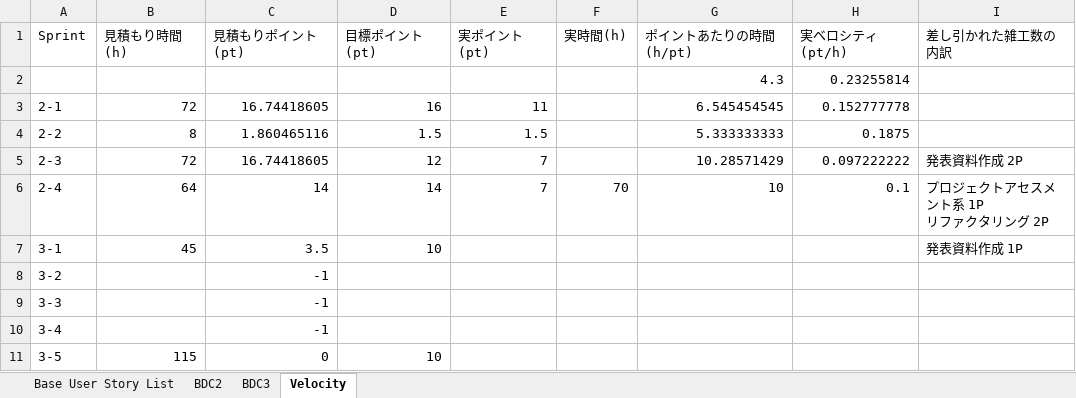
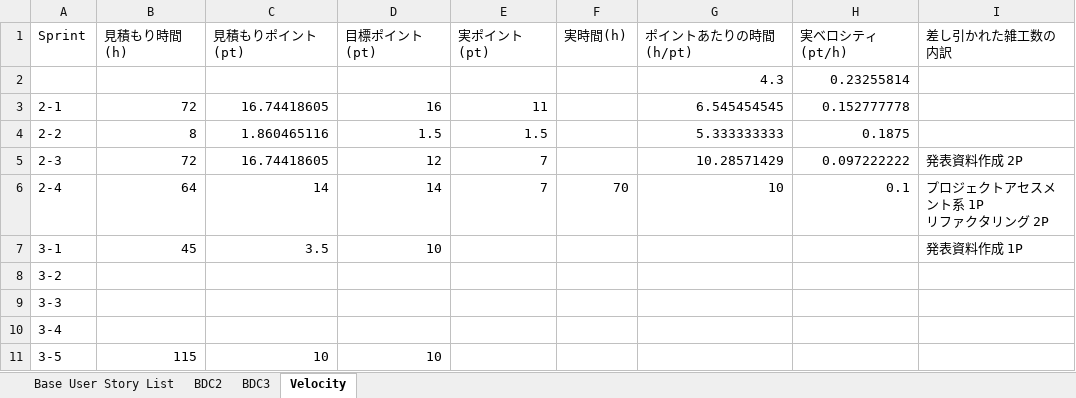
Before and after one commit to Tsukuba-SAY/documents, an Excel workbook: Product Backlog and Burndown Chart.xlsx, sheet Velocity, drawn as a sheet; values as stored, in another font and other column widths than the file's, no borders; charts and pictures not drawn; the diff names each change by its address in the sheet, - before the commit and + after, or states it on an @@ line.

```diff
--- a/Product Backlog and Burndown Chart.xlsx (sheet Velocity)
+++ b/Product Backlog and Burndown Chart.xlsx (sheet Velocity)
-C8:C10 (見積もりポイント(pt)): -1
+C8:C10 (見積もりポイント(pt)): (empty)
-C11 (見積もりポイント(pt)): 0
+C11 (見積もりポイント(pt)): 10
```
Also changed, not shown: sheet BDC3, sheet Base User Story List, charts or pictures.
